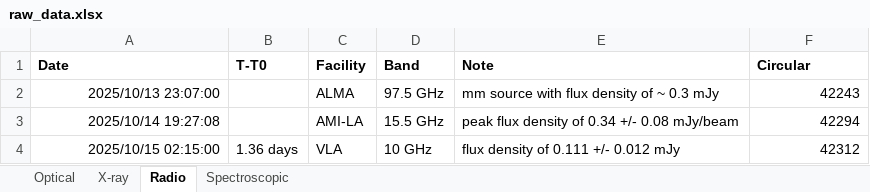
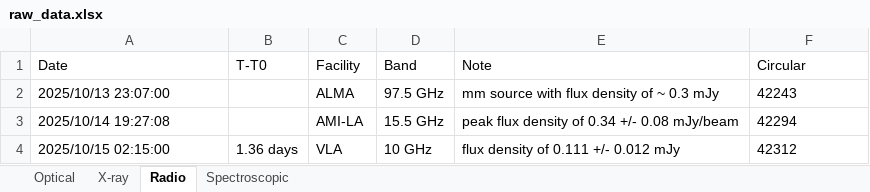
Before and after one commit to 7DimensionalTelescope/GRB251013C, an Excel workbook: data/raw_data.xlsx, sheet Radio, drawn as a sheet; values as stored, in another font and other column widths than the file's, no borders; the diff names each change by its address in the sheet, - before the commit and + after, or states it on an @@ line.

```diff
--- a/data/raw_data.xlsx (sheet Radio)
+++ b/data/raw_data.xlsx (sheet Radio)
-A1:F1 bold: on
+A1:F1 bold: off
-A2:A4 alignment: right
+A2:A4 alignment: left
-F2:F4 alignment: right
+F2:F4 alignment: left
```
Also changed, not shown: sheet X-ray, sheet Spectroscopic, sheet Optical, data/circular.xlsx, 10 other files.
